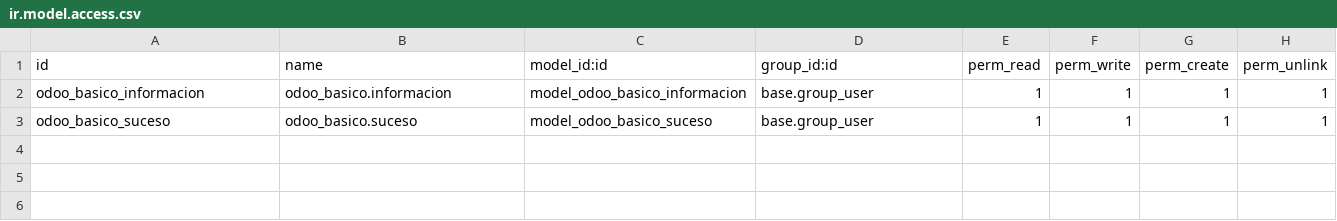
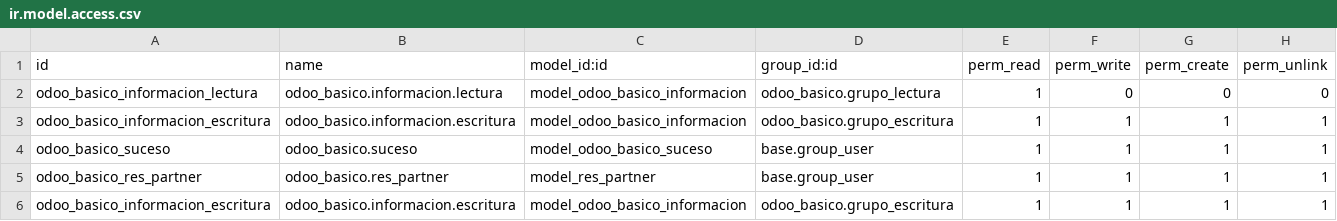
Before and after one commit to IsolracI/odoo_basico, a CSV file: security/ir.model.access.csv, drawn as a sheet.

```diff
--- a/security/ir.model.access.csv
+++ b/security/ir.model.access.csv
@@ -1,3 +1,6 @@
 id,name,model_id:id,group_id:id,perm_read,perm_write,perm_create,perm_unlink
-odoo_basico_informacion,odoo_basico.informacion,model_odoo_basico_informacion,base.group_user,1,1,1,1
+odoo_basico_informacion_lectura,odoo_basico.informacion.lectura,model_odoo_basico_informacion,odoo_basico.grupo_lectura,1,0,0,0
+odoo_basico_informacion_escritura,odoo_basico.informacion.escritura,model_odoo_basico_informacion,odoo_basico.grupo_escritura,1,1,1,1
 odoo_basico_suceso,odoo_basico.suceso,model_odoo_basico_suceso,base.group_user,1,1,1,1
+odoo_basico_res_partner,odoo_basico.res_partner,model_res_partner,base.group_user,1,1,1,1
+odoo_basico_informacion_escritura,odoo_basico.informacion.escritura,model_odoo_basico_informacion,odoo_basico.grupo_escritura,1,1,1,1
```
Also changed, not shown: 2 other files.
